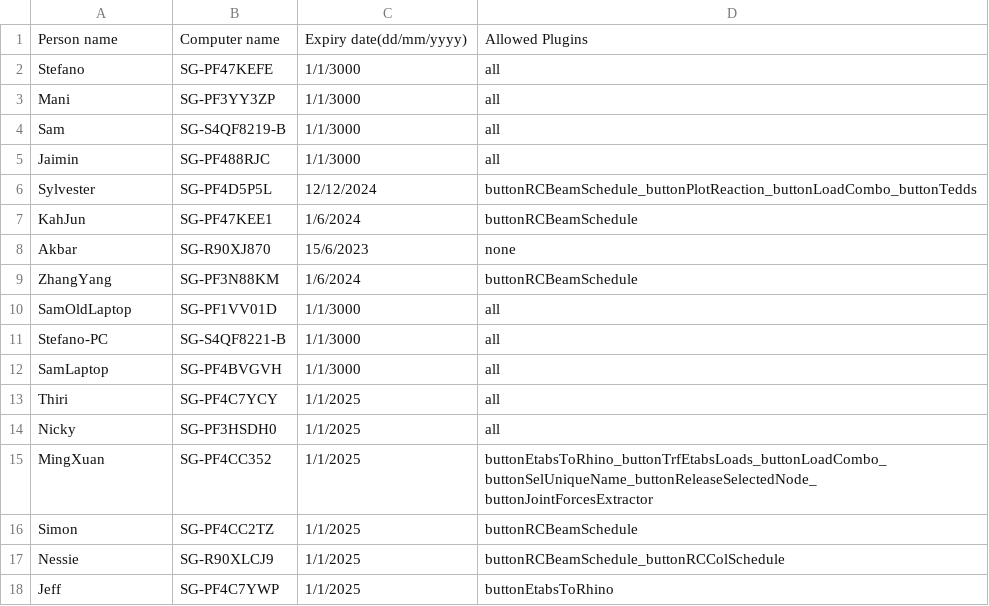
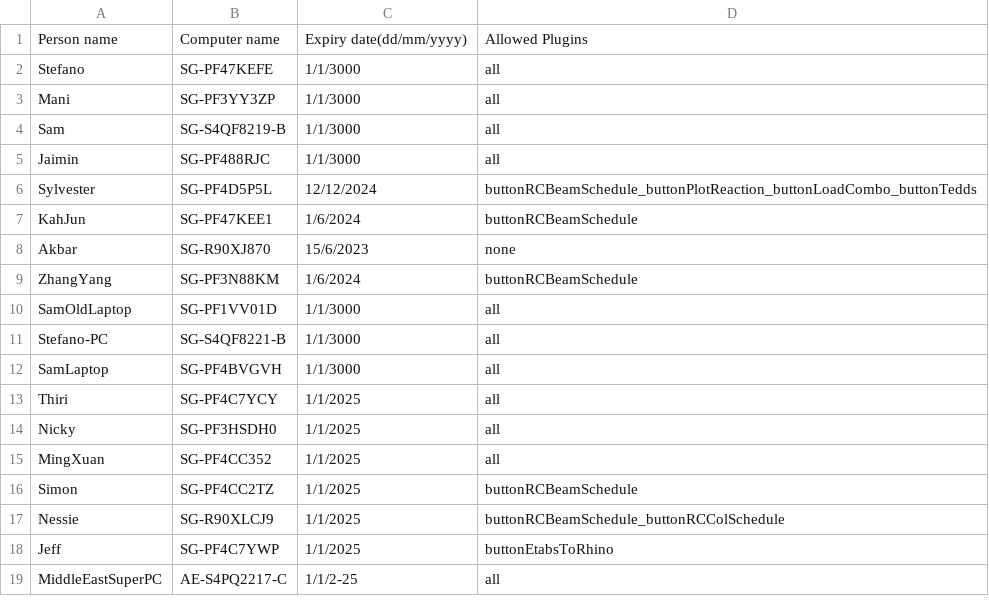
Before and after one commit to manikandan-ramboll/licensing, a CSV file: etabs_powerapps_lic.csv, drawn as a sheet.

Commit message:
Update etabs_powerapps_lic.csv

```diff
--- a/etabs_powerapps_lic.csv
+++ b/etabs_powerapps_lic.csv
@@ -14,3 +14,3 @@ Thiri,SG-PF4C7YCY,1/1/2025,all
 Nicky,SG-PF3HSDH0,1/1/2025,all
-MingXuan,SG-PF4CC352,1/1/2025,buttonEtabsToRhino_buttonTrfEtabsLoads_buttonLoadCombo_buttonSelUniqueName_buttonReleaseSelectedNode_buttonJointForcesExtractor
+MingXuan,SG-PF4CC352,1/1/2025,all
 Simon,SG-PF4CC2TZ,1/1/2025,buttonRCBeamSchedule
@@ -18 +18,2 @@ Nessie,SG-R90XLCJ9,1/1/2025,buttonRCBeamSchedule_buttonRCColSchedule
 Jeff,SG-PF4C7YWP,1/1/2025,buttonEtabsToRhino
+MiddleEastSuperPC,AE-S4PQ2217-C,1/1/2-25,all
```
